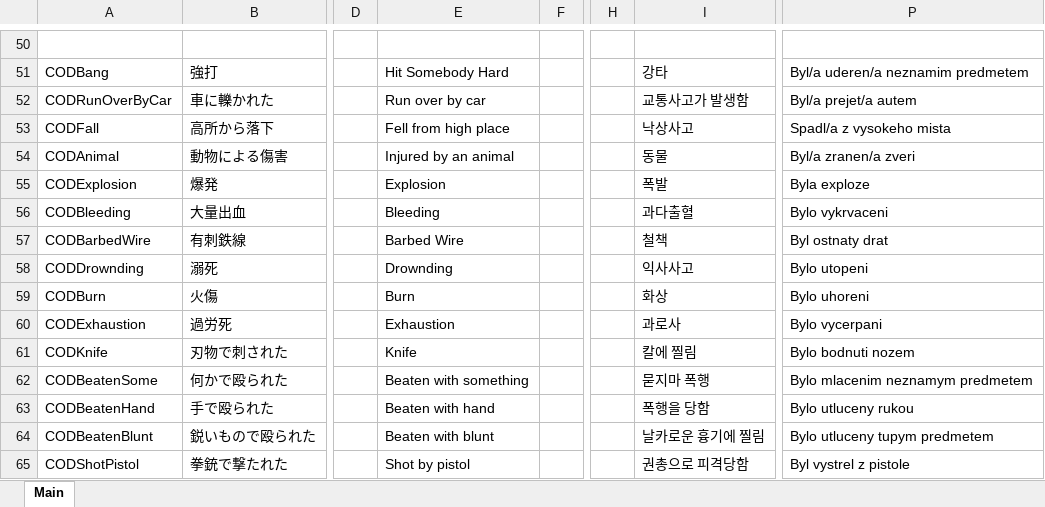
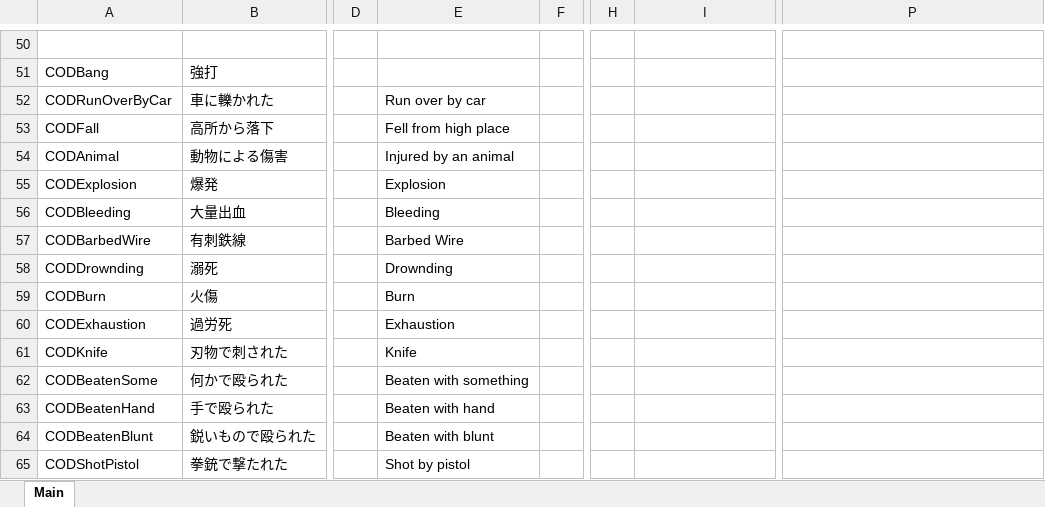
Before and after one commit to DekoKiyo/DekoKiyoPlugins, an Excel workbook: ja/Backup.xlsx, sheet Main, drawn as a sheet; only a part is shown, gaps mark what is left out; values as stored, in another font and other column widths than the file's, no borders; the diff covers the shown part only; the diff names each change by its address in the sheet, - before the commit and + after, or states it on an @@ line.

```diff
--- a/ja/Backup.xlsx (sheet Main)
+++ b/ja/Backup.xlsx (sheet Main)
-E51: Hit Somebody Hard
+E51: (empty)
-I51: 강타
+I51: (empty)
-P51: Byl/a uderen/a neznamim predmetem
+P51: (empty)
-I52: 교통사고가 발생함
+I52: (empty)
-P52: Byl/a prejet/a autem
+P52: (empty)
-I53: 낙상사고
+I53: (empty)
-P53: Spadl/a z vysokeho mista
+P53: (empty)
-I54: 동물
+I54: (empty)
-P54: Byl/a zranen/a zveri
+P54: (empty)
-I55: 폭발
+I55: (empty)
-P55: Byla exploze
+P55: (empty)
-I56: 과다출혈
+I56: (empty)
-P56: Bylo vykrvaceni
+P56: (empty)
-I57: 철책
+I57: (empty)
-P57: Byl ostnaty drat
+P57: (empty)
-I58: 익사사고
+I58: (empty)
-P58: Bylo utopeni
+P58: (empty)
-I59: 화상
+I59: (empty)
-P59: Bylo uhoreni
+P59: (empty)
-I60: 과로사
+I60: (empty)
-P60: Bylo vycerpani
+P60: (empty)
-I61: 칼에 찔림
+I61: (empty)
-P61: Bylo bodnuti nozem
+P61: (empty)
-I62: 묻지마 폭행
+I62: (empty)
-P62: Bylo mlacenim neznamym predmetem
+P62: (empty)
-I63: 폭행을 당함
+I63: (empty)
-P63: Bylo utluceny rukou
+P63: (empty)
-I64: 날카로운 흉기에 찔림
+I64: (empty)
-P64: Bylo utluceny tupym predmetem
+P64: (empty)
-I65: 권총으로 피격당함
+I65: (empty)
-P65: Byl vystrel z pistole
+P65: (empty)
```
Also changed, not shown: 8 added rows and 69 edited cells elsewhere in this sheet.
